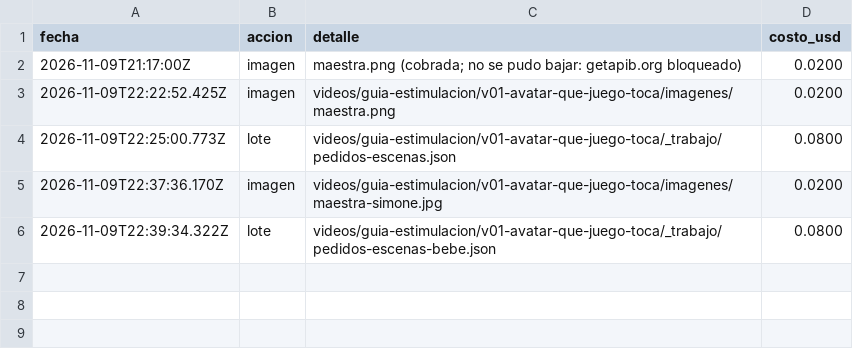
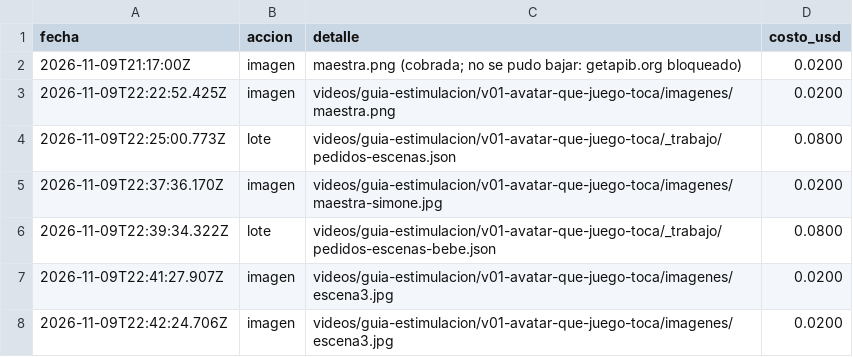
Before and after one commit to karemmontivero5-ctrl/mi-proyecto-por-favor-, a CSV file: recursos/costos.csv, drawn as a sheet.

```diff
--- a/recursos/costos.csv
+++ b/recursos/costos.csv
@@ -6 +6,3 @@ fecha,accion,detalle,costo_usd
 2026-11-09T22:39:34.322Z,lote,"videos/guia-estimulacion/v01-avatar-que-juego-toca/_trabajo/pedidos-escenas-bebe.json",0.0800
+2026-11-09T22:41:27.907Z,imagen,"videos/guia-estimulacion/v01-avatar-que-juego-toca/imagenes/escena3.jpg",0.0200
+2026-11-09T22:42:24.706Z,imagen,"videos/guia-estimulacion/v01-avatar-que-juego-toca/imagenes/escena3.jpg",0.0200
```
Also changed, not shown: 3 other files.
